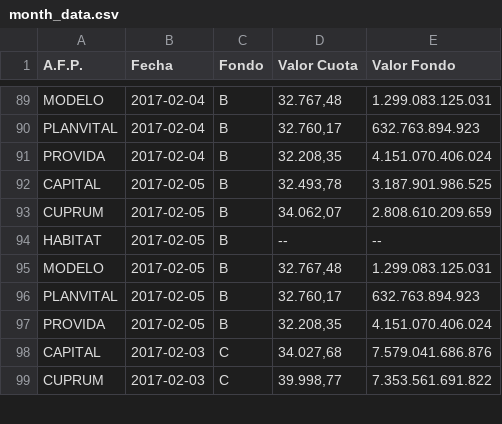
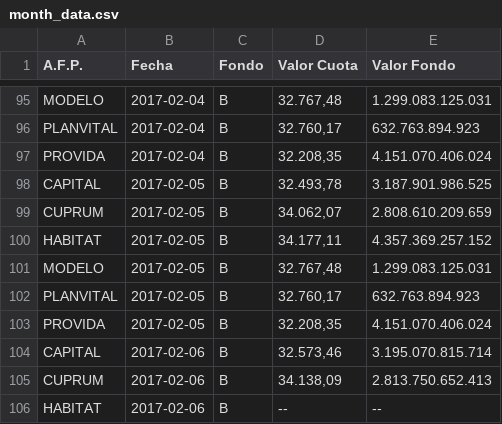
Before and after one commit to collabmarket/data_afp, a CSV file: rawdata/month_data.csv, drawn as a sheet; only a part is shown, gaps mark what is left out; the shorter side is filled out with more unchanged rows; the diff covers the shown part only.

```diff
--- a/rawdata/month_data.csv
+++ b/rawdata/month_data.csv
@@ -93,3 +99,3 @@ CAPITAL,2017-02-05,B,"32.493,78 ",3.187.901.986.525
 CUPRUM,2017-02-05,B,"34.062,07 ",2.808.610.209.659
-HABITAT,2017-02-05,B,-- ,--
+HABITAT,2017-02-05,B,"34.177,11 ",4.357.369.257.152
 MODELO,2017-02-05,B,"32.767,48 ",1.299.083.125.031
@@ -97 +103,4 @@ PLANVITAL,2017-02-05,B,"32.760,17 ",632.763.894.923
 PROVIDA,2017-02-05,B,"32.208,35 ",4.151.070.406.024
+CAPITAL,2017-02-06,B,"32.573,46 ",3.195.070.815.714
+CUPRUM,2017-02-06,B,"34.138,09 ",2.813.750.652.413
+HABITAT,2017-02-06,B,-- ,--
```
Also changed, not shown: 27 added rows and 28 edited cells elsewhere in this file, data/PAT-CUPRUM.csv, data/PAT-HABITAT.csv, 16 other files.
